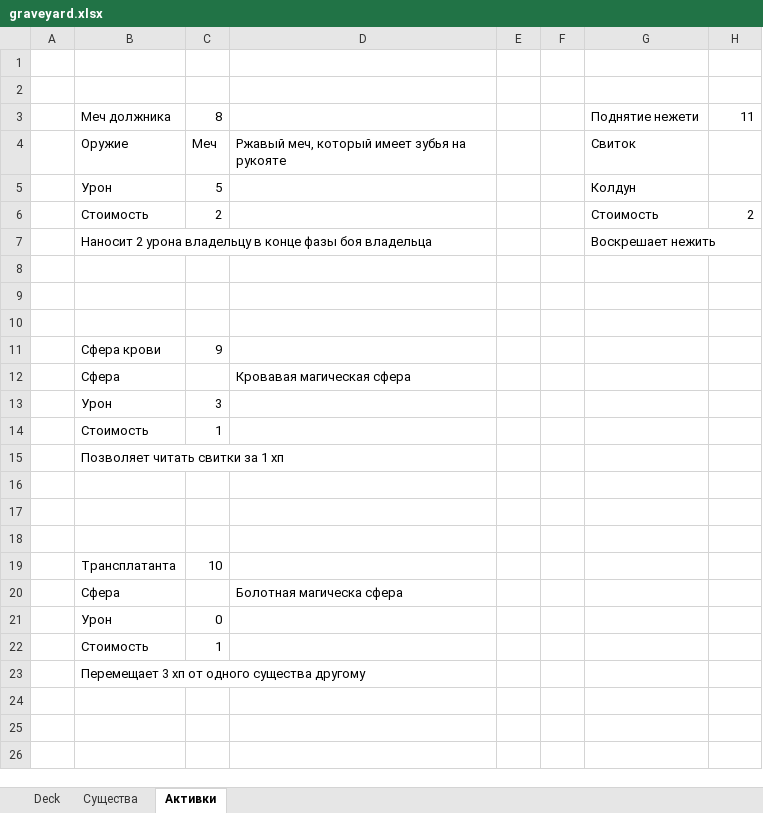
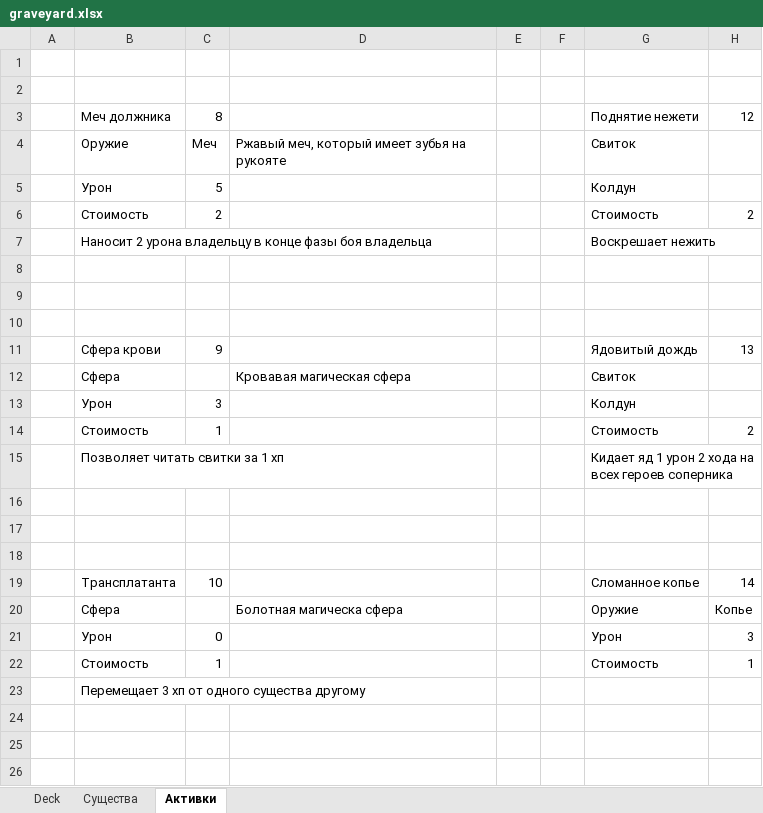
Before and after one commit to fedusiv/cardgame, an Excel workbook: cards_description/graveyard.xlsx, sheet Активки, drawn as a sheet; only a part is shown; values as stored, in another font and other column widths than the file's, no borders; the diff names each change by its address in the sheet, - before the commit and + after, or states it on an @@ line.

```diff
--- a/cards_description/graveyard.xlsx (sheet Активки)
+++ b/cards_description/graveyard.xlsx (sheet Активки)
-H3: 11
+H3: 12
-G11: (empty)
+G11: Ядовитый дождь
-H11: (empty)
+H11: 13
-G12: (empty)
+G12: Свиток
-G13: (empty)
+G13: Колдун
-G14: (empty)
+G14: Стоимость
-H14: (empty)
+H14: 2
-G15: (empty)
+G15: Кидает яд 1 урон 2 хода на всех героев соперника
-G19: (empty)
+G19: Сломанное копье
-H19: (empty)
+H19: 14
-G20: (empty)
+G20: Оружие
-H20: (empty)
+H20: Копье
-G21: (empty)
+G21: Урон
-H21: (empty)
+H21: 3
-G22: (empty)
+G22: Стоимость
-H22: (empty)
+H22: 1
```
Also changed, not shown: sheet Deck, sheet Существа, 4 other files.
